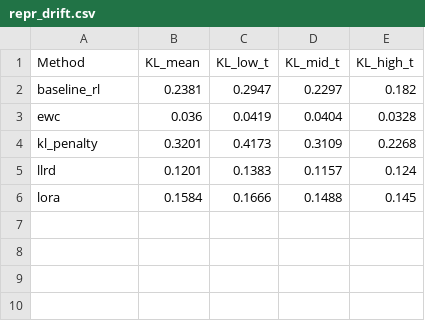
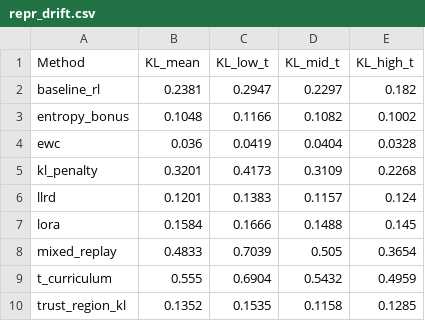
Before and after one commit to mathisweil/minihack-ReMDM-planner, a CSV file: experiments/rl_finetuning/outputs/run_20260405_113627/repr_drift.csv, drawn as a sheet.

```diff
--- a/experiments/rl_finetuning/outputs/run_20260405_113627/repr_drift.csv
+++ b/experiments/rl_finetuning/outputs/run_20260405_113627/repr_drift.csv
@@ -2,2 +2,3 @@ Method,KL_mean,KL_low_t,KL_mid_t,KL_high_t
 baseline_rl,0.2381,0.2947,0.2297,0.182
+entropy_bonus,0.1048,0.1166,0.1082,0.1002
 ewc,0.036,0.0419,0.0404,0.0328
@@ -6 +7,4 @@ llrd,0.1201,0.1383,0.1157,0.124
 lora,0.1584,0.1666,0.1488,0.145
+mixed_replay,0.4833,0.7039,0.505,0.3654
+t_curriculum,0.555,0.6904,0.5432,0.4959
+trust_region_kl,0.1352,0.1535,0.1158,0.1285
```
Also changed, not shown: experiments/rl_finetuning/outputs/run_20260405_113627/main_results.csv, experiments/rl_finetuning/outputs/run_20260405_113627/per_env_win_rates.csv, 26 other files.
